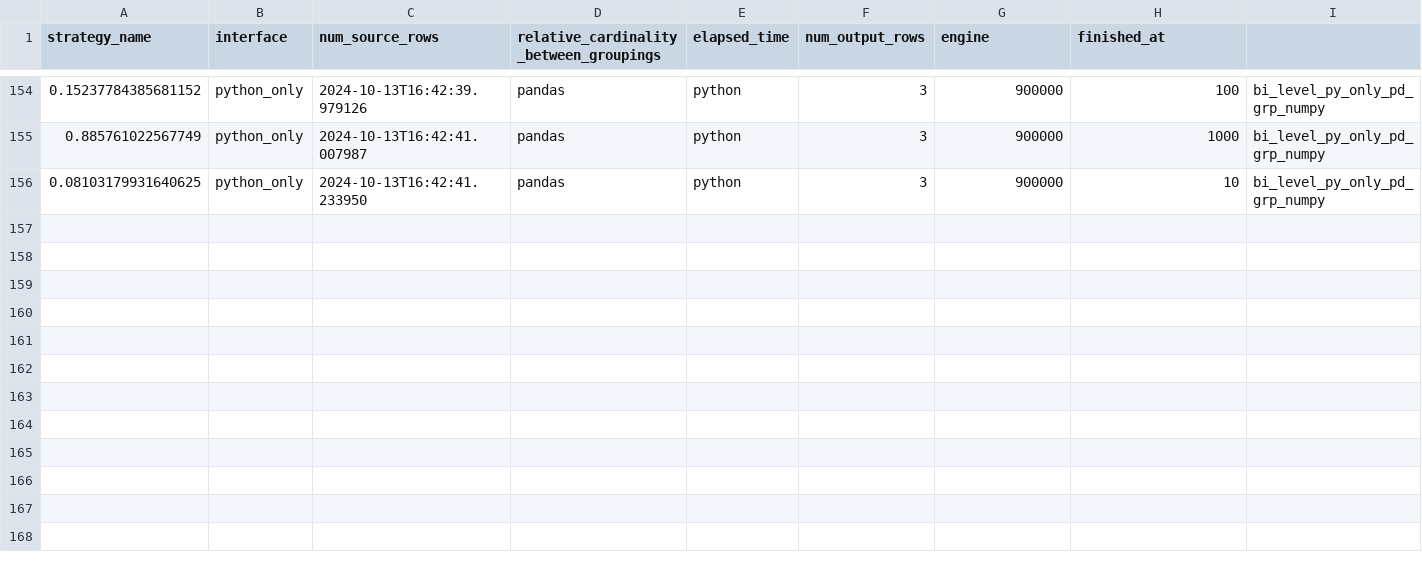
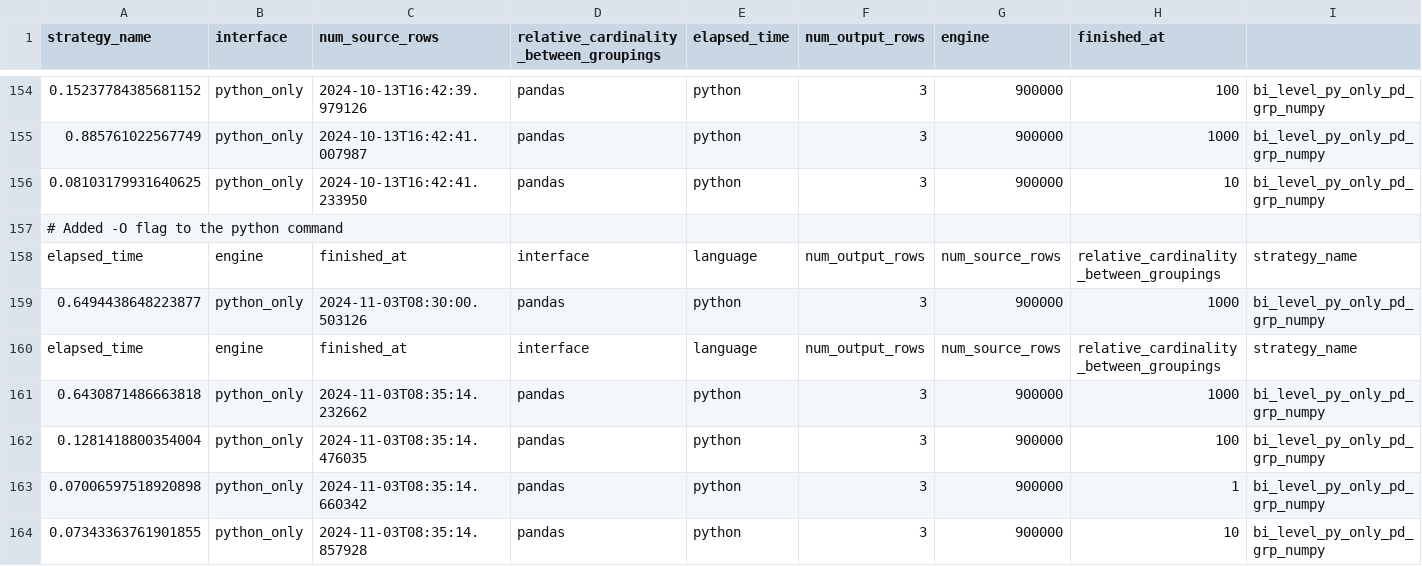
Before and after one commit to StevenDavisTechNotes/SparkAggregationMethods, a CSV file: SparkAggMethods_PythonOnly/results/bi_level_python_only_runs.csv, drawn as a sheet; only a part is shown, gaps mark what is left out; the diff names each change by its address in the sheet, - before the commit and + after, or states it on an @@ line.

```diff
--- a/SparkAggMethods_PythonOnly/results/bi_level_python_only_runs.csv
+++ b/SparkAggMethods_PythonOnly/results/bi_level_python_only_runs.csv
+row 157: # Added -O flag to the python command
+row 158: elapsed_time | engine | finished_at | interface | language | num_output_rows | num_source_rows | relative_cardinality_between_groupings | strategy_name
+row 159: 0.6494438648223877 | python_only | 2024-11-03T08:30:00.503126 | pandas | python | 3 | 900000 | 1000 | bi_level_py_only_pd_grp_numpy
+row 160: elapsed_time | engine | finished_at | interface | language | num_output_rows | num_source_rows | relative_cardinality_between_groupings | strategy_name
+row 161: 0.6430871486663818 | python_only | 2024-11-03T08:35:14.232662 | pandas | python | 3 | 900000 | 1000 | bi_level_py_only_pd_grp_numpy
+row 162: 0.1281418800354004 | python_only | 2024-11-03T08:35:14.476035 | pandas | python | 3 | 900000 | 100 | bi_level_py_only_pd_grp_numpy
+row 163: 0.07006597518920898 | python_only | 2024-11-03T08:35:14.660342 | pandas | python | 3 | 900000 | 1 | bi_level_py_only_pd_grp_numpy
+row 164: 0.07343363761901855 | python_only | 2024-11-03T08:35:14.857928 | pandas | python | 3 | 900000 | 10 | bi_level_py_only_pd_grp_numpy
```
Also changed, not shown: SparkAggMethods_PySpark/results/conditional_pyspark_runs.csv, SparkAggMethods_PythonDask/results/bi_level_dask_runs.csv, 23 other files.
